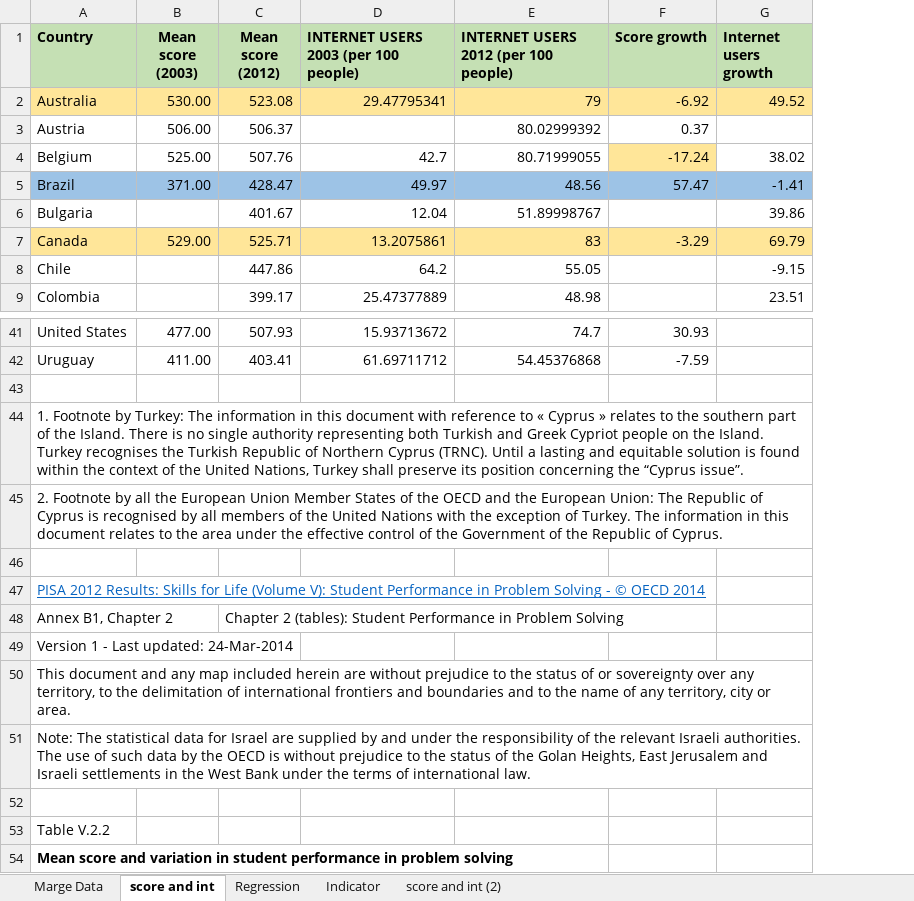
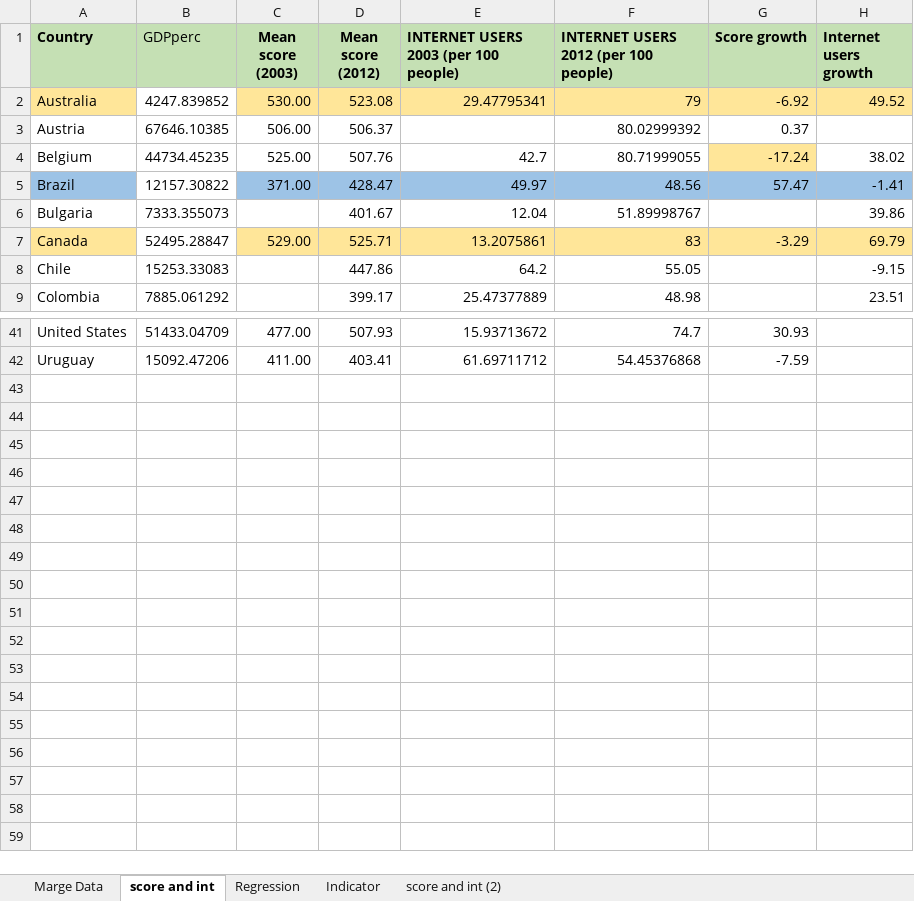
Before and after one commit to psantalo/web, an Excel workbook: Data/PISA_Data.xlsx, sheet score and int, drawn as a sheet; only a part is shown, gaps mark what is left out; values as stored, in another font and other column widths than the file's, no borders; removed rows and columns are numbered as before the commit, all else as after; the diff names each change by its address in the sheet, - before the commit and + after, or states it on an @@ line.

```diff
--- a/Data/PISA_Data.xlsx (sheet score and int)
+++ b/Data/PISA_Data.xlsx (sheet score and int)
+column B (GDPperc), rows 2-9: 4247.839852 | 67646.10385 | 44734.45235 | 12157.30822 | 7333.355073 | 52495.28847 | 15253.33083 | 7885.061292; rows 41-42: 51433.04709 | 15092.47206
-row 43: (empty)
-row 44: 1. Footnote by Turkey: The information in this document with reference to « Cyprus » relates to the southern part of the Island. There is no single authority representing both Turkish and Greek Cypriot people on the Island. Turkey recognises the Turkish Republic of Northern Cyprus (TRNC). Until a lasting and equitable solution is found within the context of the United Nations, Turkey shall preserve its position concerning the “Cyprus issue”.
-row 45: 2. Footnote by all the European Union Member States of the OECD and the European Union: The Republic of Cyprus is recognised by all members of the United Nations with the exception of Turkey. The information in this document relates to the area under the effective control of the Government of the Republic of Cyprus.
-row 46: (empty)
-row 47: PISA 2012 Results: Skills for Life (Volume V): Student Performance in Problem Solving - © OECD 2014
-row 48: Annex B1, Chapter 2 |  | Chapter 2 (tables): Student Performance in Problem Solving
-row 49: Version 1 - Last updated: 24-Mar-2014
-row 50: This document and any map included herein are without prejudice to the status of or sovereignty over any territory, to the delimitation of international frontiers and boundaries and to the name of any territory, city or area.
-row 51: Note: The statistical data for Israel are supplied by and under the responsibility of the relevant Israeli authorities. The use of such data by the OECD is without prejudice to the status of the Golan Heights, East Jerusalem and Israeli settlements in the West Bank under the terms of international law.
-row 52: (empty)
-row 53: Table V.2.2
-row 54: Mean score and variation in student performance in problem solving
```
Also changed, not shown: formulas that keep their value, 4 other files.
